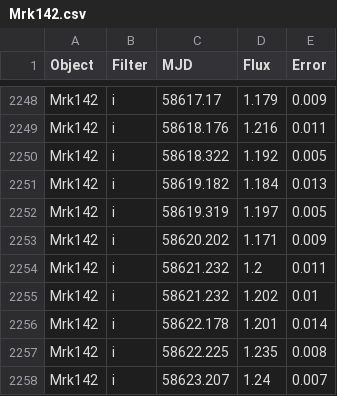
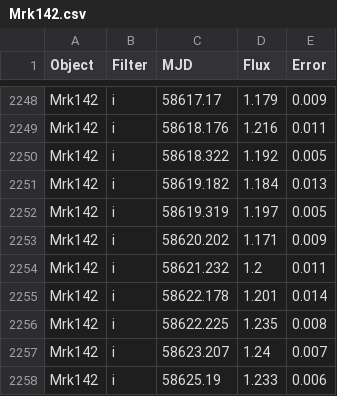
Before and after one commit to Leonhard-137/Sci001, a CSV file: data/Mrk142.csv, drawn as a sheet; only a part is shown, gaps mark what is left out; the shorter side is filled out with more unchanged rows.

```diff
--- a/data/Mrk142.csv
+++ b/data/Mrk142.csv
@@ -2254,3 +2254,2 @@ Mrk142,i,58620.202,1.171,0.009
 Mrk142,i,58621.232,1.2,0.011
-Mrk142,i,58621.232,1.202,0.01
 Mrk142,i,58622.178,1.201,0.014
```
Also changed, not shown: 8 other files.
